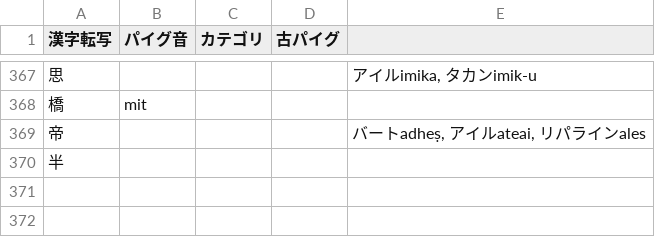
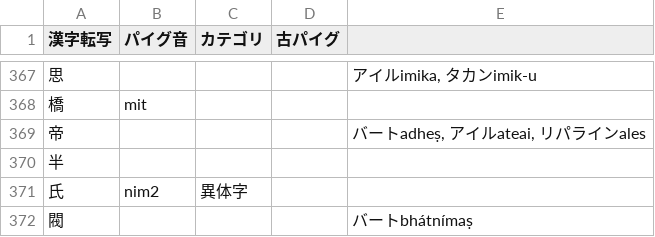
Before and after one commit to jurliyuuri/praige-zerp, a TSV file: パイグ語漢字転写早見表_mirror.tsv, drawn as a sheet; only a part is shown, gaps mark what is left out; the diff names each change by its address in the sheet, - before the commit and + after, or states it on an @@ line.

```diff
--- a/パイグ語漢字転写早見表_mirror.tsv
+++ b/パイグ語漢字転写早見表_mirror.tsv
+row 371: 氏 | nim2 | 異体字
+row 372: 閥 |  |  |  | バートbhátnímaṣ
```
Also changed, not shown: 3 other files.
